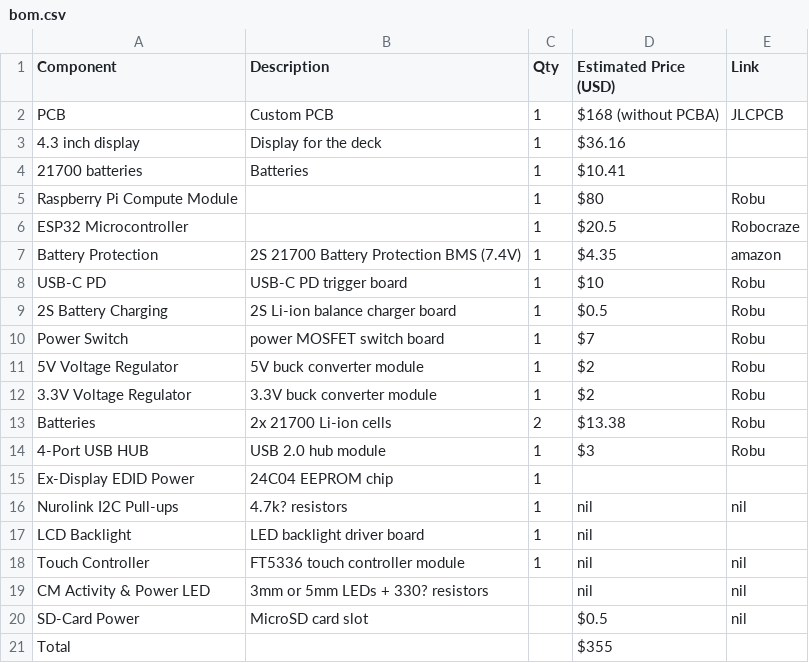
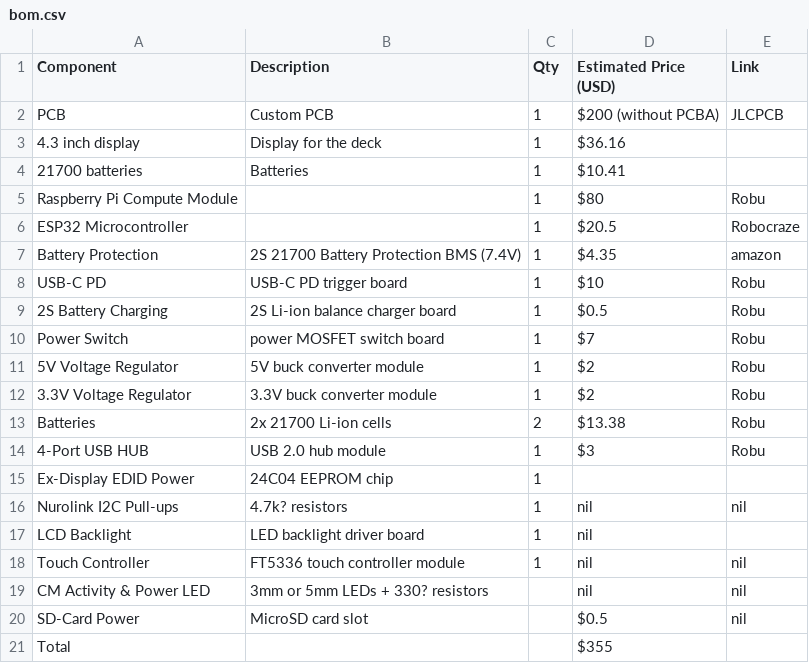
Before and after one commit to rohit-env/rohideck, a CSV file: bom.csv, drawn as a sheet.

Commit message:
Update bom.csv

```diff
--- a/bom.csv
+++ b/bom.csv
@@ -1,3 +1,3 @@
 Component,Description,Qty,Estimated Price (USD),Link
-PCB,Custom PCB,1,$168 (without PCBA),JLCPCB
+PCB,Custom PCB,1,$200 (without PCBA),JLCPCB
 4.3 inch display,Display for the deck,1,$36.16,
```
